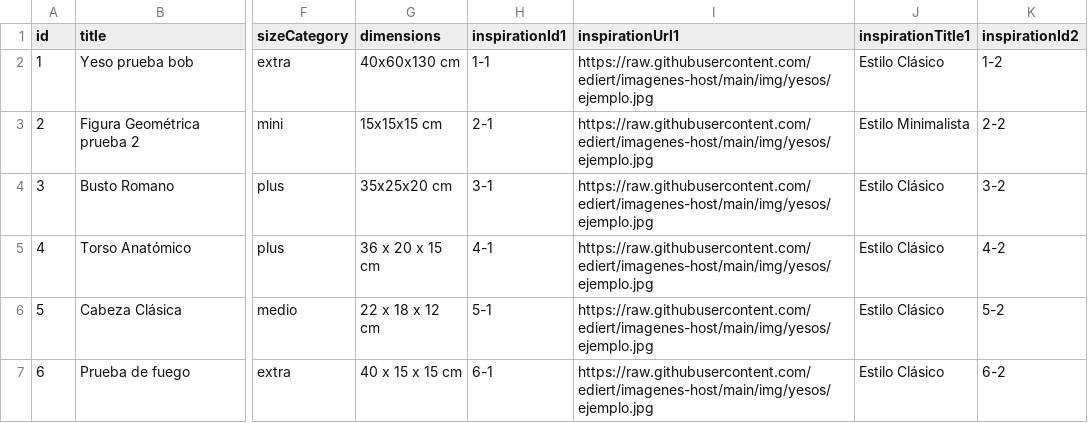
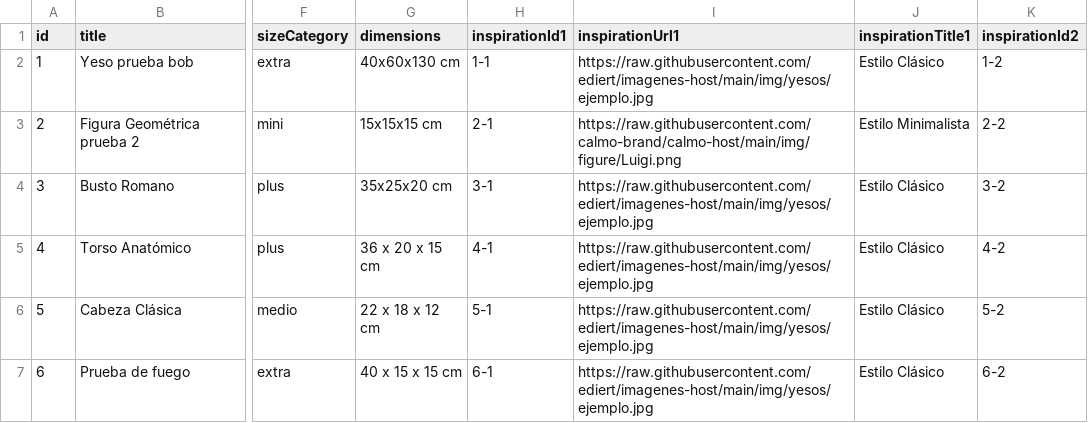
Before and after one commit to calmo-brand/calmo-host, a CSV file: catalog/figures/data.csv, drawn as a sheet; only a part is shown, gaps mark what is left out; the diff names each change by its address in the sheet, - before the commit and + after, or states it on an @@ line.

Commit message:
Update data.csv

```diff
--- a/catalog/figures/data.csv
+++ b/catalog/figures/data.csv
-I3 (inspirationUrl1): https://raw.githubusercontent.com/ediert/imagenes-host/main/img/yesos/ejemplo.jpg
+I3 (inspirationUrl1): https://raw.githubusercontent.com/calmo-brand/calmo-host/main/img/figure/Luigi.png
```
